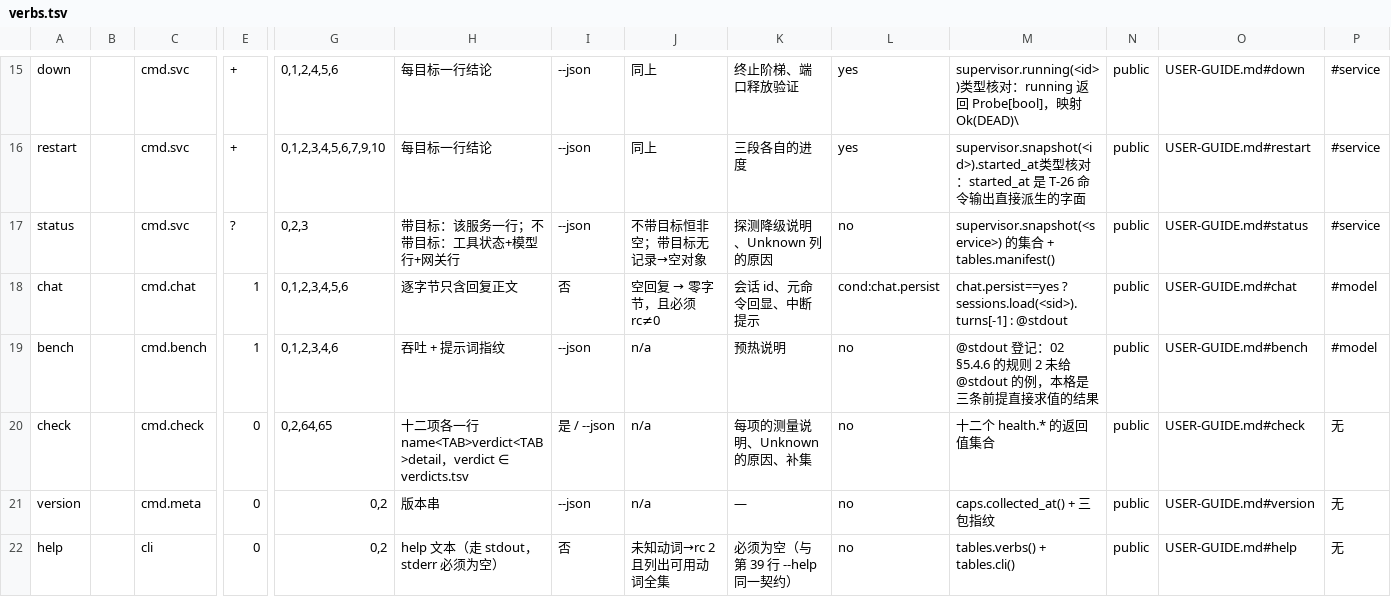
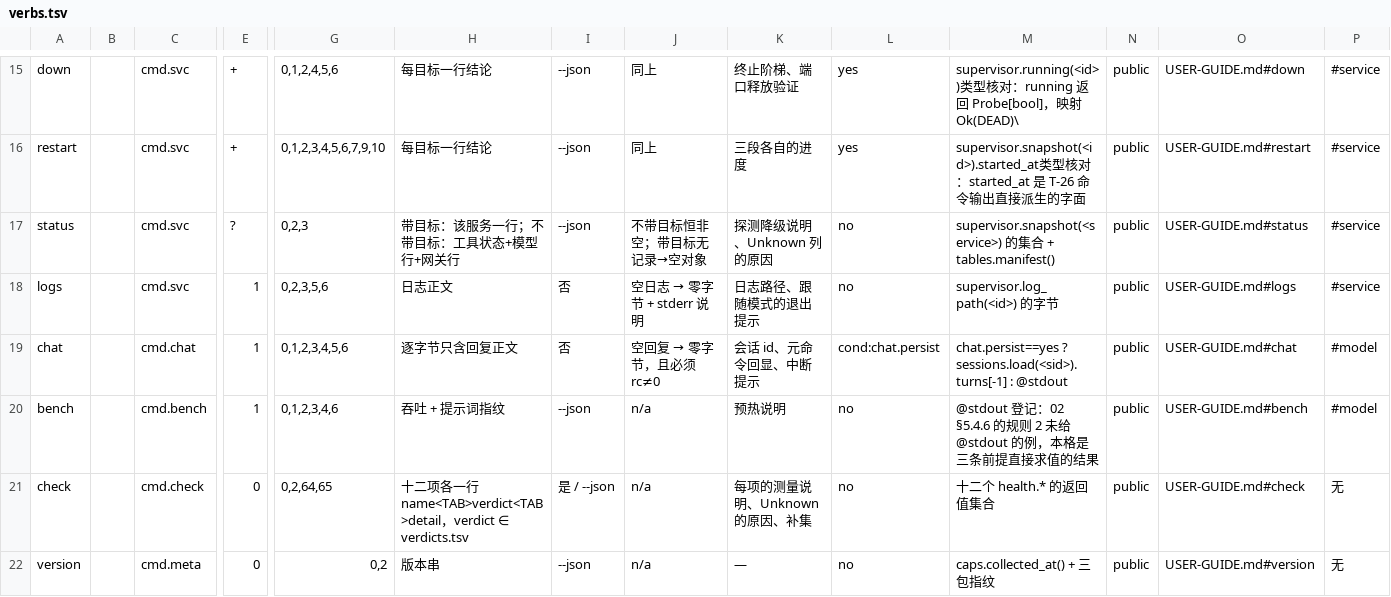
Before and after one commit to unixsec/mlx-tool, a TSV file: payload/share/verbs.tsv, drawn as a sheet; only a part is shown, gaps mark what is left out; the shorter side is filled out with more unchanged rows; rows hold the shown columns only; the diff names each change by its address in the sheet, - before the commit and + after, or states it on an @@ line.

```diff
--- a/payload/share/verbs.tsv
+++ b/payload/share/verbs.tsv
+row 18: logs |  | cmd.svc | 1 | 0,2,3,5,6 | 日志正文 | 否 | 空日志 → 零字节 + stderr 说明 | 日志路径、跟随模式的退出提示 | no | supervisor.log_path(<id>) 的字节 | public | USER-GUIDE.md#logs | #service
```
Also changed, not shown: payload/share/cli.tsv, payload/share/messages.tsv, 8 other files.
